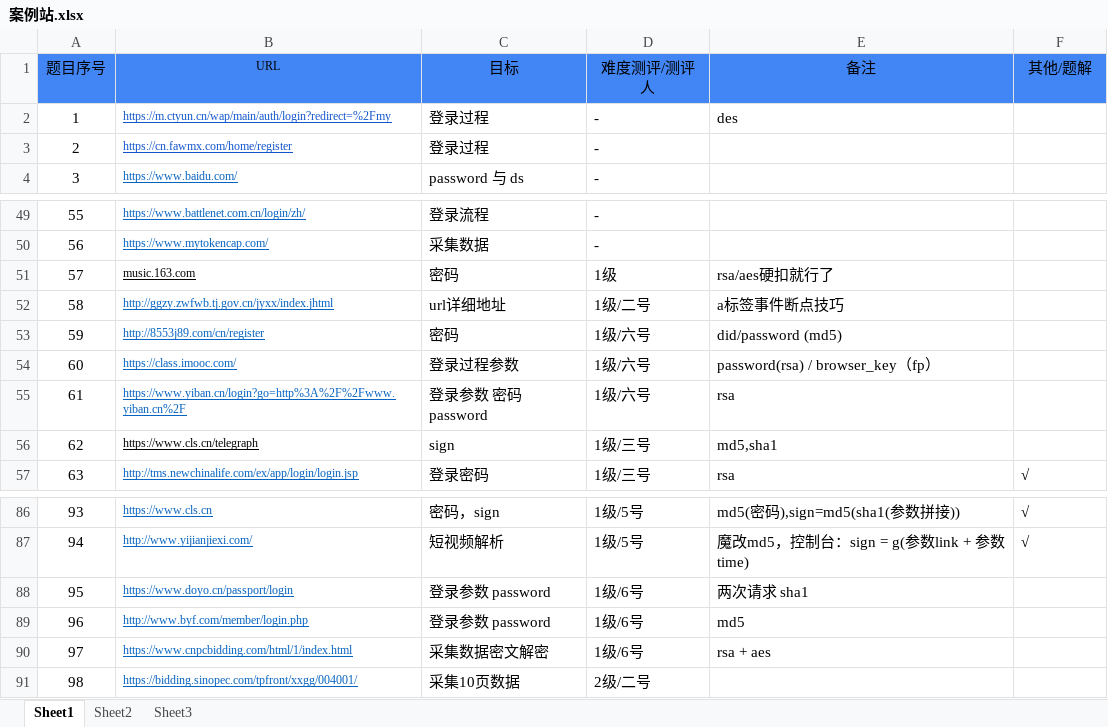
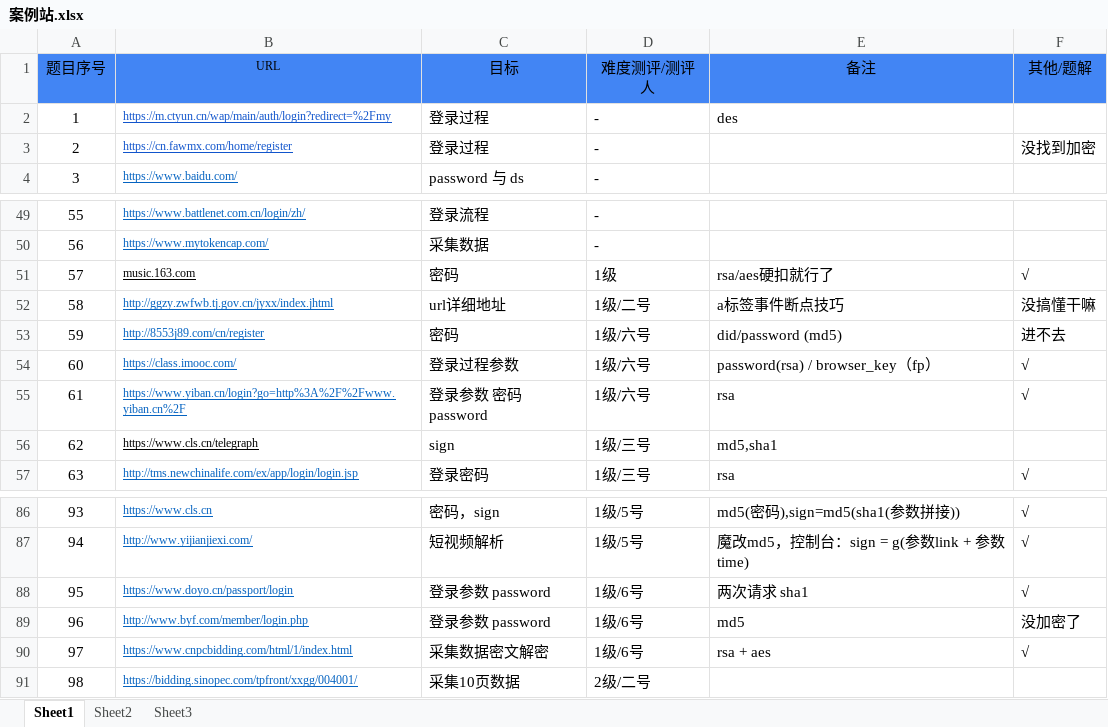
Before and after one commit to 3287134551/Reverse, an Excel workbook: 案例站.xlsx, sheet Sheet1, drawn as a sheet; only a part is shown, gaps mark what is left out; values as stored, in another font and other column widths than the file's, no borders; the diff names each change by its address in the sheet, - before the commit and + after, or states it on an @@ line.

```diff
--- a/案例站.xlsx (sheet Sheet1)
+++ b/案例站.xlsx (sheet Sheet1)
-F3 (其他/题解): (empty)
+F3 (其他/题解): 没找到加密
-F51 (其他/题解): (empty)
+F51 (其他/题解): √
-F52 (其他/题解): (empty)
+F52 (其他/题解): 没搞懂干嘛
-F53 (其他/题解): (empty)
+F53 (其他/题解): 进不去
-F54:F55 (其他/题解): (empty)
+F54:F55 (其他/题解): √
-F88 (其他/题解): (empty)
+F88 (其他/题解): √
-F89 (其他/题解): (empty)
+F89 (其他/题解): 没加密了
-F90 (其他/题解): (empty)
+F90 (其他/题解): √
```
Also changed, not shown: 4 other files.
